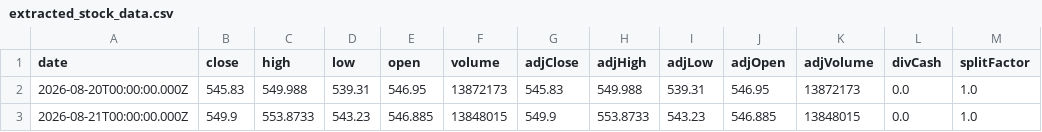
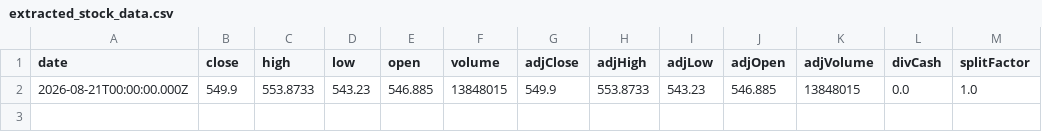
Before and after one commit to Ethan07914/stock_price_prediction, a CSV file: data/extracted_stock_data.csv, drawn as a sheet.

```diff
--- a/data/extracted_stock_data.csv
+++ b/data/extracted_stock_data.csv
@@ -1,3 +1,2 @@
 date,close,high,low,open,volume,adjClose,adjHigh,adjLow,adjOpen,adjVolume,divCash,splitFactor
-2026-08-20T00:00:00.000Z,545.83,549.988,539.31,546.95,13872173,545.83,549.988,539.31,546.95,13872173,0.0,1.0
 2026-08-21T00:00:00.000Z,549.9,553.8733,543.23,546.885,13848015,549.9,553.8733,543.23,546.885,13848015,0.0,1.0
```
Also changed, not shown: data/news_df_with_metrics.csv, data/preds_vs_actual.csv, 5 other files.
